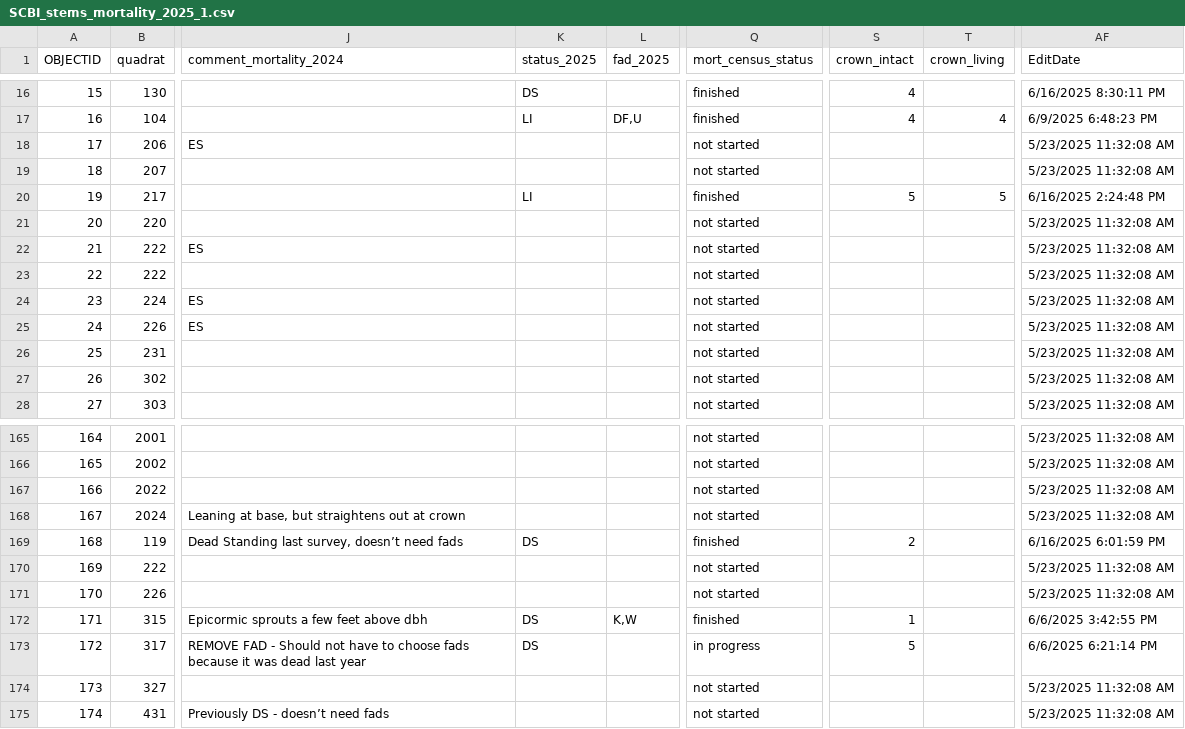
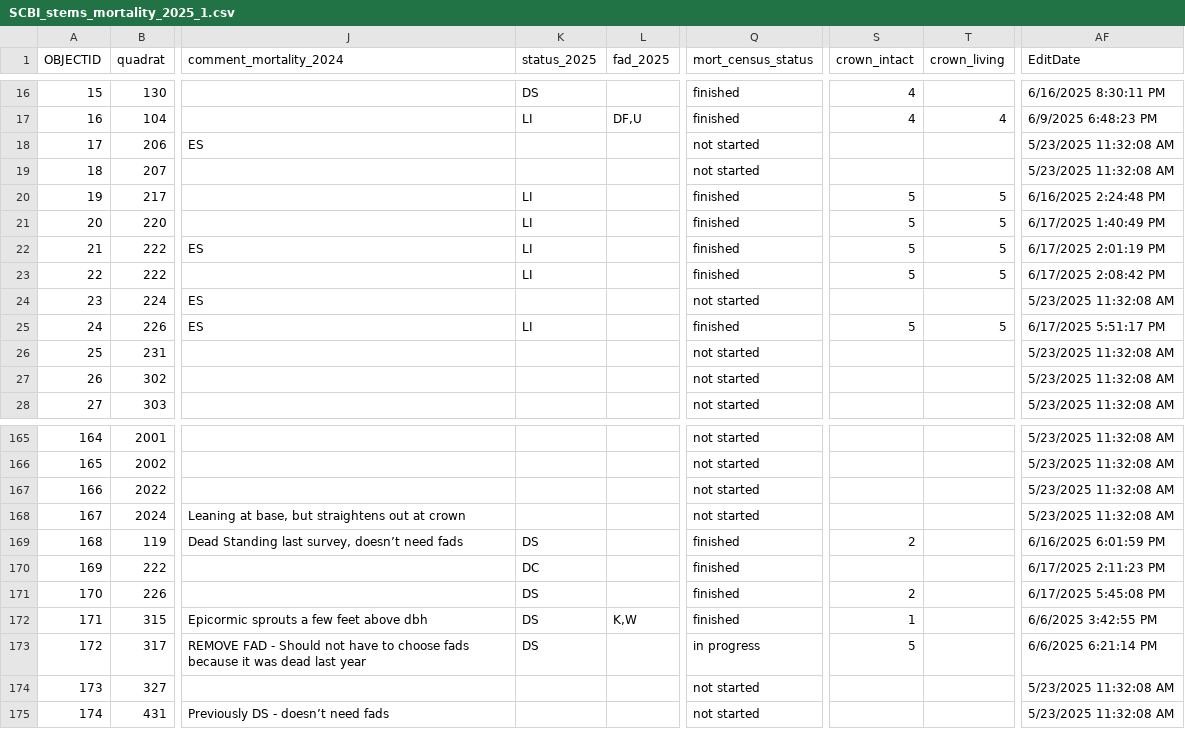
Before and after one commit to SCBI-ForestGEO/SCBImortality, a CSV file: raw_data/Field_Maps/SCBI_stems_mortality_2025_1.csv, drawn as a sheet; only a part is shown, gaps mark what is left out; the diff names each change by its address in the sheet, - before the commit and + after, or states it on an @@ line.

```diff
--- a/raw_data/Field_Maps/SCBI_stems_mortality_2025_1.csv
+++ b/raw_data/Field_Maps/SCBI_stems_mortality_2025_1.csv
-K21:K23 (status_2025): (empty)
+K21:K23 (status_2025): LI
-Q21:Q23 (mort_census_status): not started
+Q21:Q23 (mort_census_status): finished
-S21:S23 (crown_intact): (empty)
+S21:S23 (crown_intact): 5
-T21:T23 (crown_living): (empty)
+T21:T23 (crown_living): 5
-AF21 (EditDate): 5/23/2025 11:32:08 AM
+AF21 (EditDate): 6/17/2025 1:40:49 PM
-AF22 (EditDate): 5/23/2025 11:32:08 AM
+AF22 (EditDate): 6/17/2025 2:01:19 PM
-AF23 (EditDate): 5/23/2025 11:32:08 AM
+AF23 (EditDate): 6/17/2025 2:08:42 PM
-K25 (status_2025): (empty)
+K25 (status_2025): LI
-Q25 (mort_census_status): not started
+Q25 (mort_census_status): finished
-S25 (crown_intact): (empty)
+S25 (crown_intact): 5
-T25 (crown_living): (empty)
+T25 (crown_living): 5
-AF25 (EditDate): 5/23/2025 11:32:08 AM
+AF25 (EditDate): 6/17/2025 5:51:17 PM
-K170 (status_2025): (empty)
+K170 (status_2025): DC
-Q170:Q171 (mort_census_status): not started
+Q170:Q171 (mort_census_status): finished
-AF170 (EditDate): 5/23/2025 11:32:08 AM
+AF170 (EditDate): 6/17/2025 2:11:23 PM
-K171 (status_2025): (empty)
+K171 (status_2025): DS
-S171 (crown_intact): (empty)
+S171 (crown_intact): 2
-AF171 (EditDate): 5/23/2025 11:32:08 AM
+AF171 (EditDate): 6/17/2025 5:45:08 PM
```
Also changed, not shown: 1 other file.
